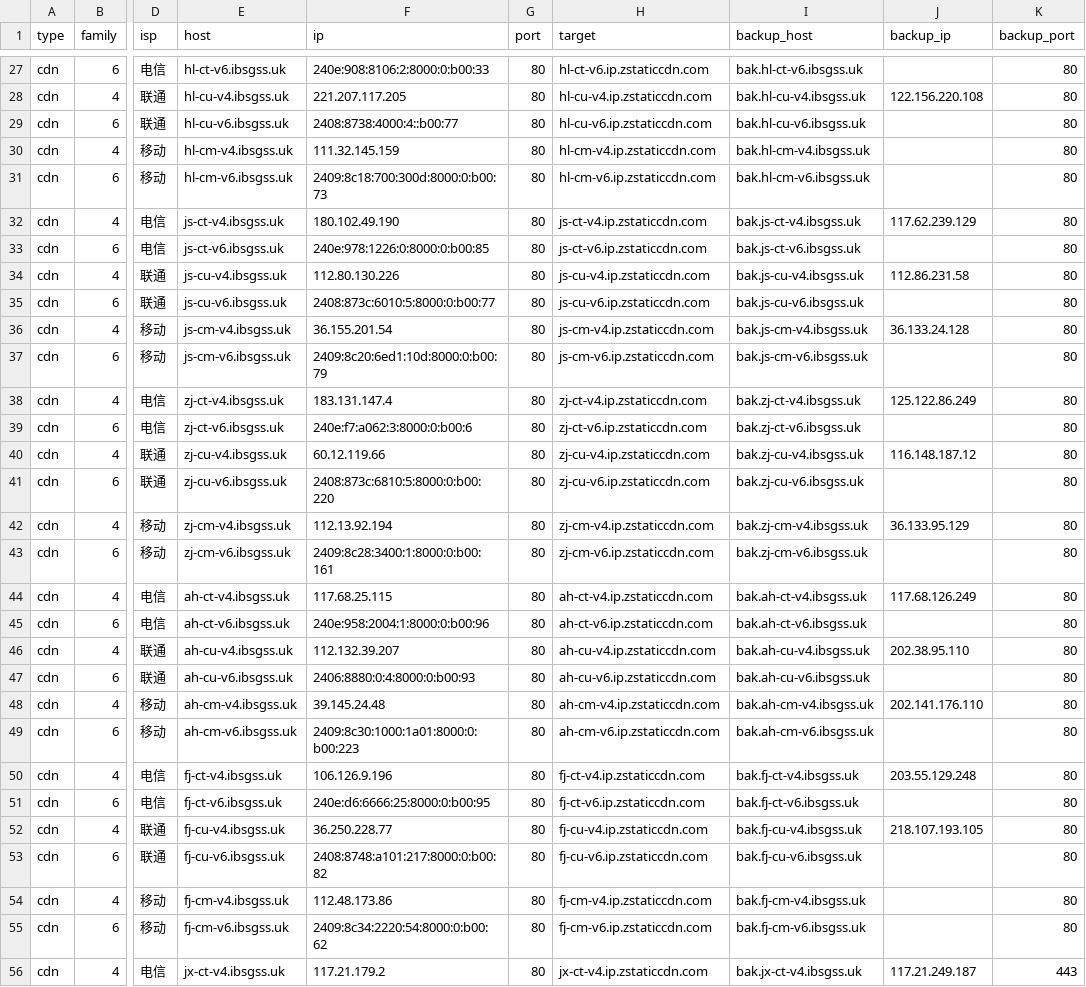
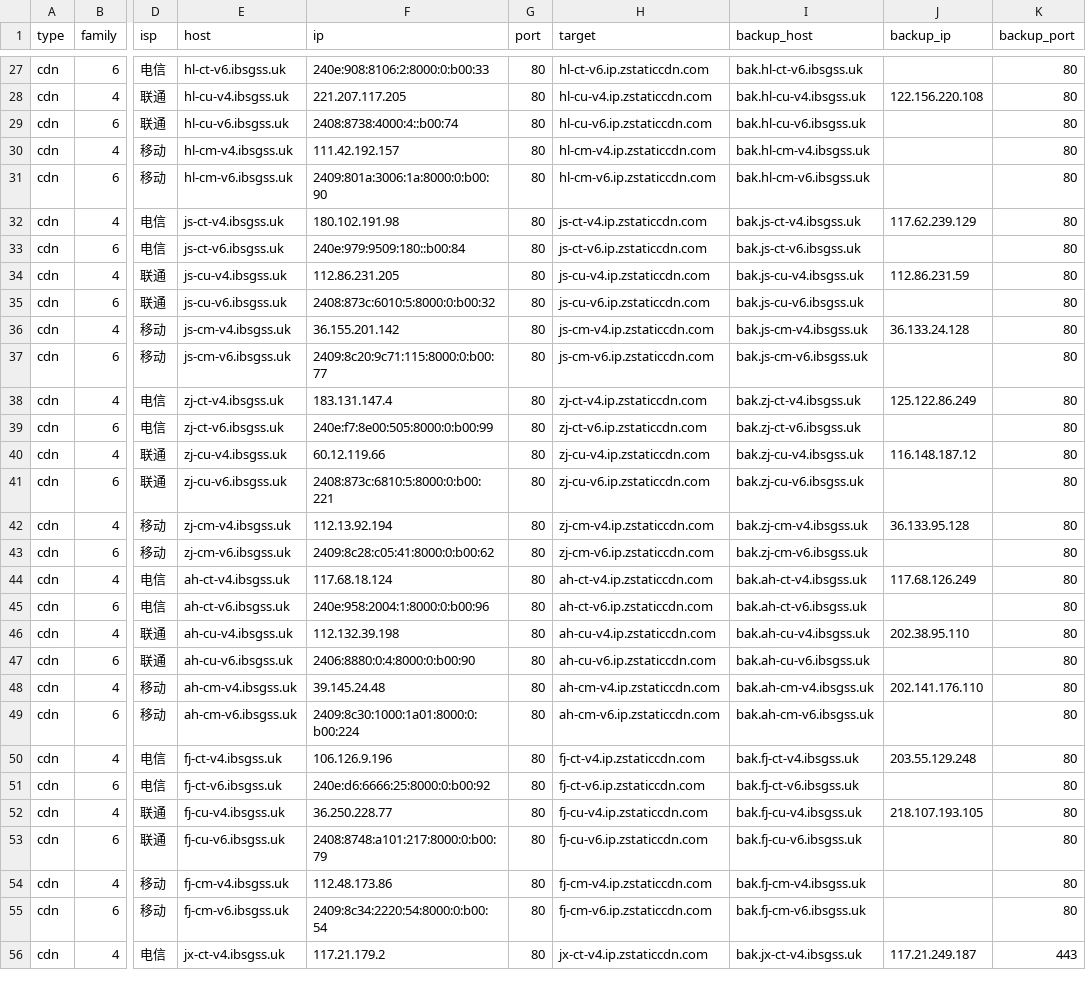
Before and after one commit to Tozward/TcpQuality, a TSV file: nodes/cdn.tsv, drawn as a sheet; only a part is shown, gaps mark what is left out; the diff covers the shown part only; the diff names each change by its address in the sheet, - before the commit and + after, or states it on an @@ line.

```diff
--- a/nodes/cdn.tsv
+++ b/nodes/cdn.tsv
-F29 (ip): 2408:8738:4000:4::b00:77
+F29 (ip): 2408:8738:4000:4::b00:74
-F30 (ip): 111.32.145.159
+F30 (ip): 111.42.192.157
-F31 (ip): 2409:8c18:700:300d:8000:0:b00:73
+F31 (ip): 2409:801a:3006:1a:8000:0:b00:90
-F32 (ip): 180.102.49.190
+F32 (ip): 180.102.191.98
-F33 (ip): 240e:978:1226:0:8000:0:b00:85
+F33 (ip): 240e:979:9509:180::b00:84
-F34 (ip): 112.80.130.226
+F34 (ip): 112.86.231.205
-J34 (backup_ip): 112.86.231.58
+J34 (backup_ip): 112.86.231.59
-F35 (ip): 2408:873c:6010:5:8000:0:b00:77
+F35 (ip): 2408:873c:6010:5:8000:0:b00:32
-F36 (ip): 36.155.201.54
+F36 (ip): 36.155.201.142
-F37 (ip): 2409:8c20:6ed1:10d:8000:0:b00:79
+F37 (ip): 2409:8c20:9c71:115:8000:0:b00:77
-F39 (ip): 240e:f7:a062:3:8000:0:b00:6
+F39 (ip): 240e:f7:8e00:505:8000:0:b00:99
-F41 (ip): 2408:873c:6810:5:8000:0:b00:220
+F41 (ip): 2408:873c:6810:5:8000:0:b00:221
-J42 (backup_ip): 36.133.95.129
+J42 (backup_ip): 36.133.95.128
-F43 (ip): 2409:8c28:3400:1:8000:0:b00:161
+F43 (ip): 2409:8c28:c05:41:8000:0:b00:62
-F44 (ip): 117.68.25.115
+F44 (ip): 117.68.18.124
-F46 (ip): 112.132.39.207
+F46 (ip): 112.132.39.198
-F47 (ip): 2406:8880:0:4:8000:0:b00:93
+F47 (ip): 2406:8880:0:4:8000:0:b00:90
-F49 (ip): 2409:8c30:1000:1a01:8000:0:b00:223
+F49 (ip): 2409:8c30:1000:1a01:8000:0:b00:224
-F51 (ip): 240e:d6:6666:25:8000:0:b00:95
+F51 (ip): 240e:d6:6666:25:8000:0:b00:92
-F53 (ip): 2408:8748:a101:217:8000:0:b00:82
+F53 (ip): 2408:8748:a101:217:8000:0:b00:79
-F55 (ip): 2409:8c34:2220:54:8000:0:b00:62
+F55 (ip): 2409:8c34:2220:54:8000:0:b00:54
```
Also changed, not shown: 107 edited cells elsewhere in this file, nodes/all.tsv, nodes/cernet.tsv, 3 other files.
